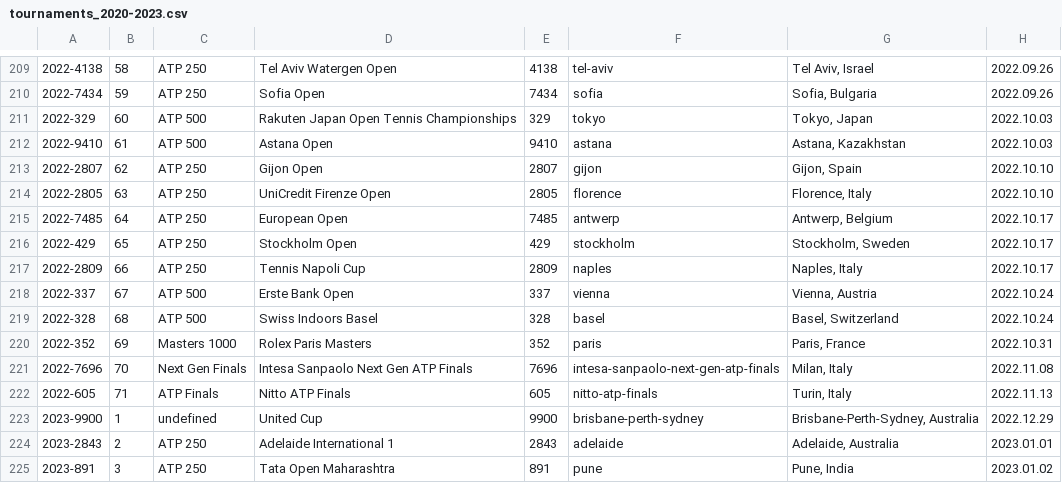
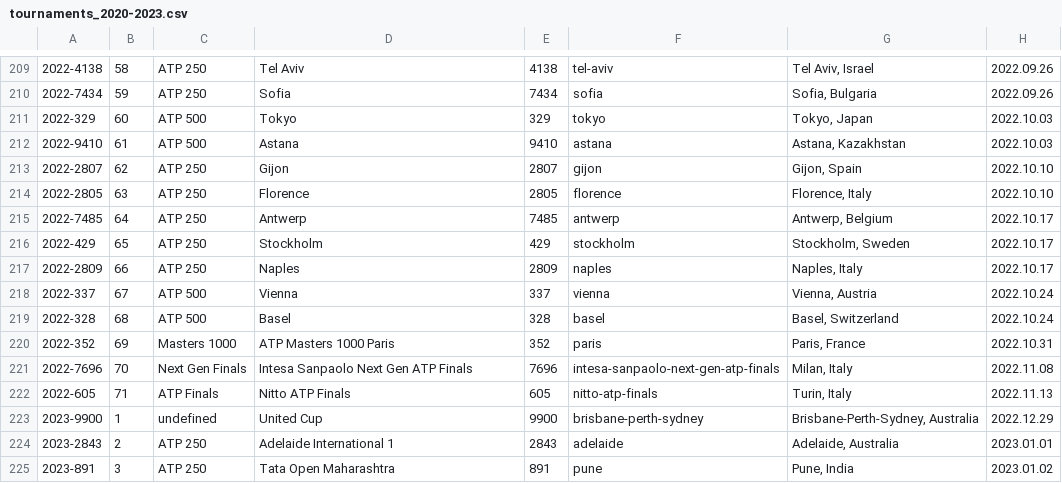
Before and after one commit to EmersonCosta0915/ATP-world-tour-tennis-data, a CSV file: csv/1_tournaments/tournaments_2020-2023.csv, drawn as a sheet; only a part is shown, gaps mark what is left out; the diff covers the shown part only; the diff names each change by its address in the sheet, - before the commit and + after, or states it on an @@ line.

```diff
--- a/csv/1_tournaments/tournaments_2020-2023.csv
+++ b/csv/1_tournaments/tournaments_2020-2023.csv
-D209: Tel Aviv Watergen Open
+D209: Tel Aviv
-D210: Sofia Open
+D210: Sofia
-D211: Rakuten Japan Open Tennis Championships
+D211: Tokyo
-D212: Astana Open
+D212: Astana
-D213: Gijon Open
+D213: Gijon
-D214: UniCredit Firenze Open
+D214: Florence
-D215: European Open
+D215: Antwerp
-D216: Stockholm Open
+D216: Stockholm
-D217: Tennis Napoli Cup
+D217: Naples
-D218: Erste Bank Open
+D218: Vienna
-D219: Swiss Indoors Basel
+D219: Basel
-D220: Rolex Paris Masters
+D220: ATP Masters 1000 Paris
```
Also changed, not shown: 2 added rows, 2 removed rows and 51 edited cells elsewhere in this file.
